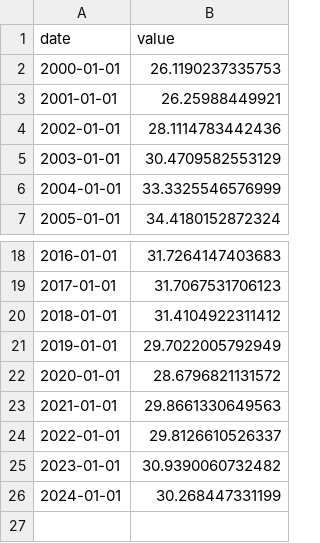
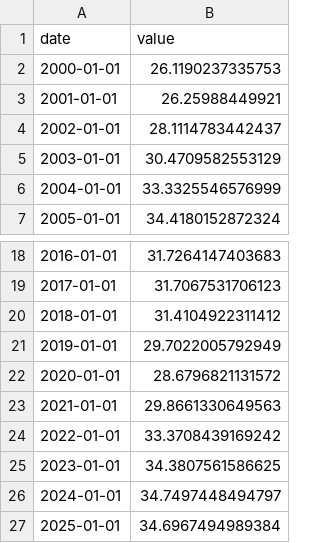
Before and after one commit to Yash1bajpai/Global-MacroForecast, a CSV file: data/raw/india/wb_gross_savings_pct.csv, drawn as a sheet; only a part is shown, gaps mark what is left out.

```diff
--- a/data/raw/india/wb_gross_savings_pct.csv
+++ b/data/raw/india/wb_gross_savings_pct.csv
@@ -3,3 +3,3 @@ date,value
 2001-01-01,26.25988449921
-2002-01-01,28.1114783442436
+2002-01-01,28.1114783442437
 2003-01-01,30.4709582553129
@@ -23,4 +23,5 @@ date,value
 2021-01-01,29.8661330649563
-2022-01-01,29.8126610526337
-2023-01-01,30.9390060732482
-2024-01-01,30.268447331199
+2022-01-01,33.3708439169242
+2023-01-01,34.3807561586625
+2024-01-01,34.7497448494797
+2025-01-01,34.6967494989384
```
Also changed, not shown: data/processed/germany_master.csv, data/processed/global_master.csv, 20 other files.
